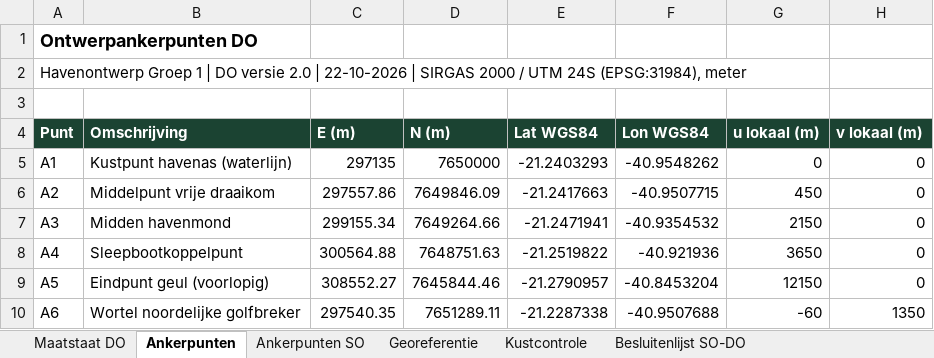
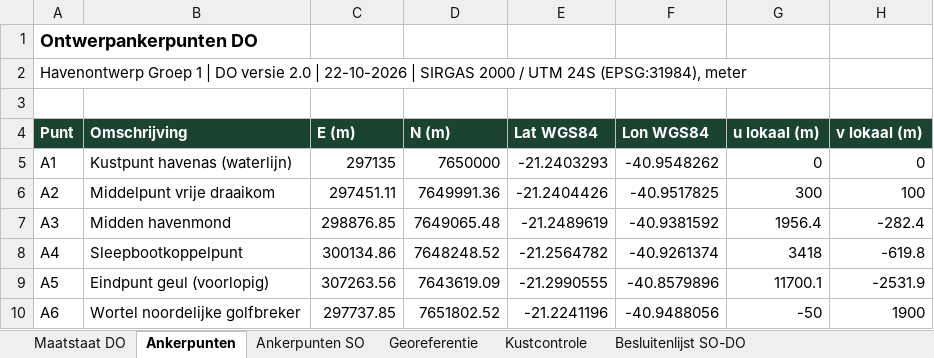
Before and after one commit to Rutmer2004/Leafletmap, an Excel workbook: Maatstaat/Maatstaat_en_coordinaten.xlsx, sheet Ankerpunten, drawn as a sheet; only a part is shown; values as stored, in another font and other column widths than the file's, no borders; the diff covers the shown part only; the diff names each change by its address in the sheet, - before the commit and + after, or states it on an @@ line.

```diff
--- a/Maatstaat/Maatstaat_en_coordinaten.xlsx (sheet Ankerpunten)
+++ b/Maatstaat/Maatstaat_en_coordinaten.xlsx (sheet Ankerpunten)
-C6 (E (m)): 297557.86
+C6 (E (m)): 297451.11
-D6 (N (m)): 7649846.09
+D6 (N (m)): 7649991.36
-E6 (Lat WGS84): -21.2417663
+E6 (Lat WGS84): -21.2404426
-F6 (Lon WGS84): -40.9507715
+F6 (Lon WGS84): -40.9517825
-G6 (u lokaal (m)): 450
+G6 (u lokaal (m)): 300
-H6 (v lokaal (m)): 0
+H6 (v lokaal (m)): 100
-C7 (E (m)): 299155.34
+C7 (E (m)): 298876.85
-D7 (N (m)): 7649264.66
+D7 (N (m)): 7649065.48
-E7 (Lat WGS84): -21.2471941
+E7 (Lat WGS84): -21.2489619
-F7 (Lon WGS84): -40.9354532
+F7 (Lon WGS84): -40.9381592
-G7 (u lokaal (m)): 2150
+G7 (u lokaal (m)): 1956.4
-H7 (v lokaal (m)): 0
+H7 (v lokaal (m)): -282.4
-C8 (E (m)): 300564.88
+C8 (E (m)): 300134.86
-D8 (N (m)): 7648751.63
+D8 (N (m)): 7648248.52
-E8 (Lat WGS84): -21.2519822
+E8 (Lat WGS84): -21.2564782
-F8 (Lon WGS84): -40.921936
+F8 (Lon WGS84): -40.9261374
-G8 (u lokaal (m)): 3650
+G8 (u lokaal (m)): 3418
-H8 (v lokaal (m)): 0
+H8 (v lokaal (m)): -619.8
-C9 (E (m)): 308552.27
+C9 (E (m)): 307263.56
-D9 (N (m)): 7645844.46
+D9 (N (m)): 7643619.09
-E9 (Lat WGS84): -21.2790957
+E9 (Lat WGS84): -21.2990555
-F9 (Lon WGS84): -40.8453204
+F9 (Lon WGS84): -40.8579896
-G9 (u lokaal (m)): 12150
+G9 (u lokaal (m)): 11700.1
-H9 (v lokaal (m)): 0
+H9 (v lokaal (m)): -2531.9
-C10 (E (m)): 297540.35
+C10 (E (m)): 297737.85
-D10 (N (m)): 7651289.11
+D10 (N (m)): 7651802.52
-E10 (Lat WGS84): -21.2287338
+E10 (Lat WGS84): -21.2241196
-F10 (Lon WGS84): -40.9507688
+F10 (Lon WGS84): -40.9488056
-G10 (u lokaal (m)): -60
+G10 (u lokaal (m)): -50
-H10 (v lokaal (m)): 1350
+H10 (v lokaal (m)): 1900
```
Also changed, not shown: 1 added row and 33 edited cells elsewhere in this sheet, sheet Besluitenlijst SO-DO, sheet Maatstaat DO, sheet Ankerpunten SO, Onderbouwing/Rekenboek_herontwerp_bijgewerkt.xlsx, 16 other files.
